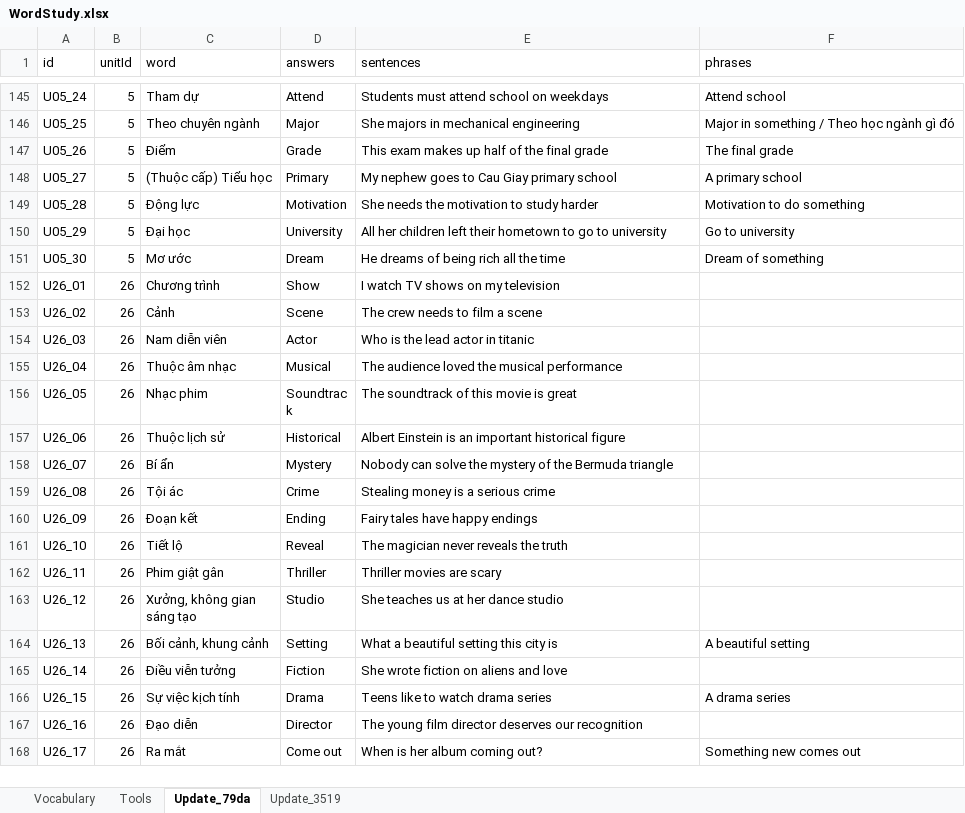
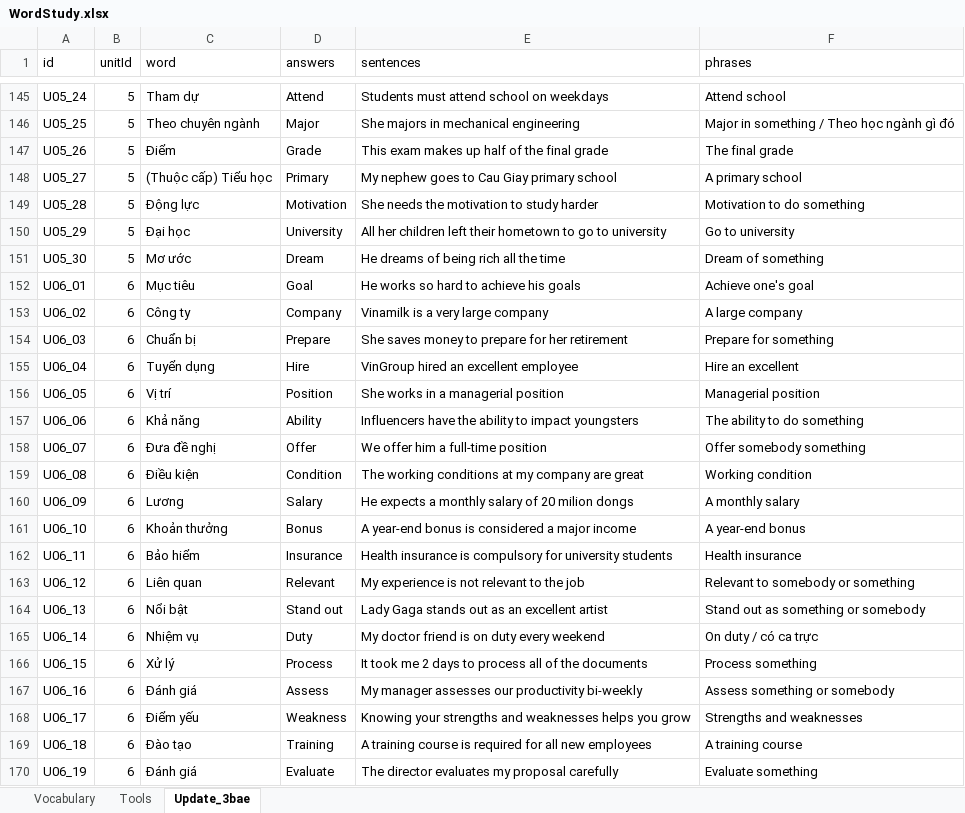
Before and after one commit to PhongNguyen0107/english-app, an Excel workbook: data/WordStudy.xlsx, sheet Update_3bae, drawn as a sheet; only a part is shown, gaps mark what is left out; the shorter side is filled out with more unchanged rows; values as stored, in another font and other column widths than the file's, no borders; the diff covers the shown part only; the diff names each change by its address in the sheet, - before the commit and + after, or states it on an @@ line.

```diff
--- a/data/WordStudy.xlsx (sheet Update_3bae)
+++ b/data/WordStudy.xlsx (sheet Update_3bae)
-sheet tab: Update_79da
+sheet tab: Update_3bae
-sheet tab: Update_3519
+row 152: U06_01 | 6 | Mục tiêu | Goal | He works so hard to achieve his goals | Achieve one's goal
+row 153: U06_02 | 6 | Công ty | Company | Vinamilk is a very large company | A large company
+row 154: U06_03 | 6 | Chuẩn bị | Prepare | She saves money to prepare for her retirement | Prepare for something
+row 155: U06_04 | 6 | Tuyển dụng | Hire | VinGroup hired an excellent employee | Hire an excellent
+row 156: U06_05 | 6 | Vị trí | Position | She works in a managerial position | Managerial position
+row 157: U06_06 | 6 | Khả năng | Ability | Influencers have the ability to impact youngsters | The ability to do something
+row 158: U06_07 | 6 | Đưa đề nghị | Offer | We offer him a full-time position | Offer somebody something
+row 159: U06_08 | 6 | Điều kiện | Condition | The working conditions at my company are great | Working condition
+row 160: U06_09 | 6 | Lương | Salary | He expects a monthly salary of 20 milion dongs | A monthly salary
+row 161: U06_10 | 6 | Khoản thưởng | Bonus | A year-end bonus is considered a major income | A year-end bonus
+row 162: U06_11 | 6 | Bảo hiểm | Insurance | Health insurance is compulsory for university students | Health insurance
+row 163: U06_12 | 6 | Liên quan | Relevant | My experience is not relevant to the job | Relevant to somebody or something
+row 164: U06_13 | 6 | Nổi bật | Stand out | Lady Gaga stands out as an excellent artist | Stand out as something or somebody
+row 165: U06_14 | 6 | Nhiệm vụ | Duty | My doctor friend is on duty every weekend | On duty / có ca trực
+row 166: U06_15 | 6 | Xử lý | Process | It took me 2 days to process all of the documents | Process something
+row 167: U06_16 | 6 | Đánh giá | Assess | My manager assesses our productivity bi-weekly | Assess something or somebody
+row 168: U06_17 | 6 | Điểm yếu | Weakness | Knowing your strengths and weaknesses helps you grow | Strengths and weaknesses
+row 169: U06_18 | 6 | Đào tạo | Training | A training course is required for all new employees | A training course
+row 170: U06_19 | 6 | Đánh giá | Evaluate | The director evaluates my proposal carefully | Evaluate something
```
Also changed, not shown: 11 added rows elsewhere in this sheet, sheet Vocabulary, sheet Tools, 1 other file.
